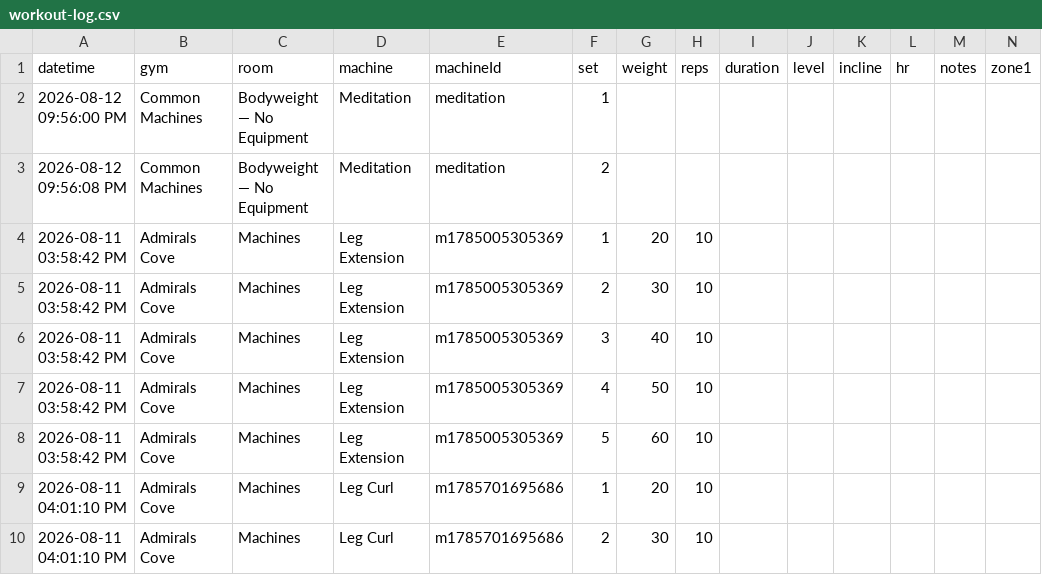
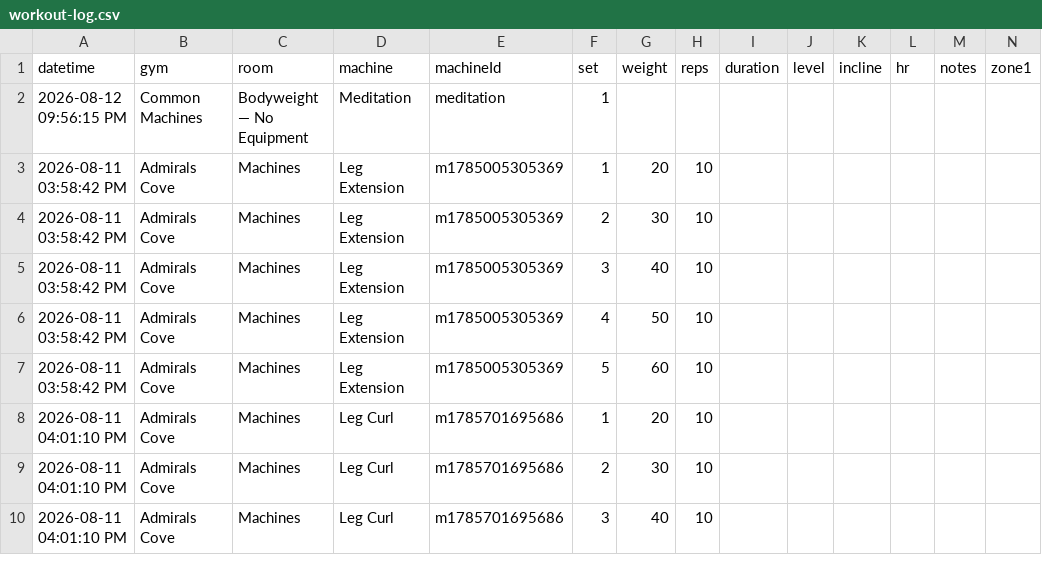
Before and after one commit to chromacole/logtrim, a CSV file: workout-log.csv, drawn as a sheet; only a part is shown; the shorter side is filled out with more unchanged rows; rows hold the shown columns only; the diff names each change by its address in the sheet, - before the commit and + after, or states it on an @@ line.

Commit message:
Update workout log CSV

```diff
--- a/workout-log.csv
+++ b/workout-log.csv
-A2 (datetime): 2026-08-12 09:56:00 PM
+A2 (datetime): 2026-08-12 09:56:15 PM
-row 3: 2026-08-12 09:56:08 PM | Common Machines | Bodyweight — No Equipment | Meditation | meditation | 2
```
